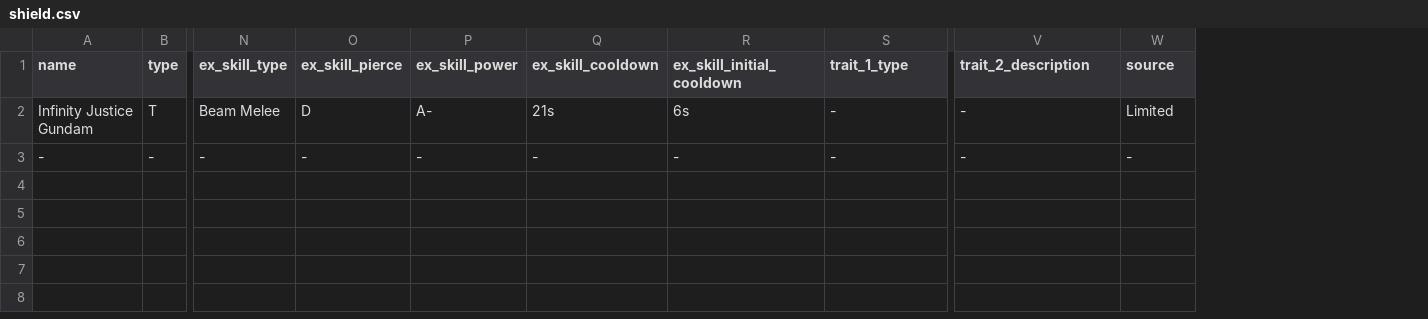
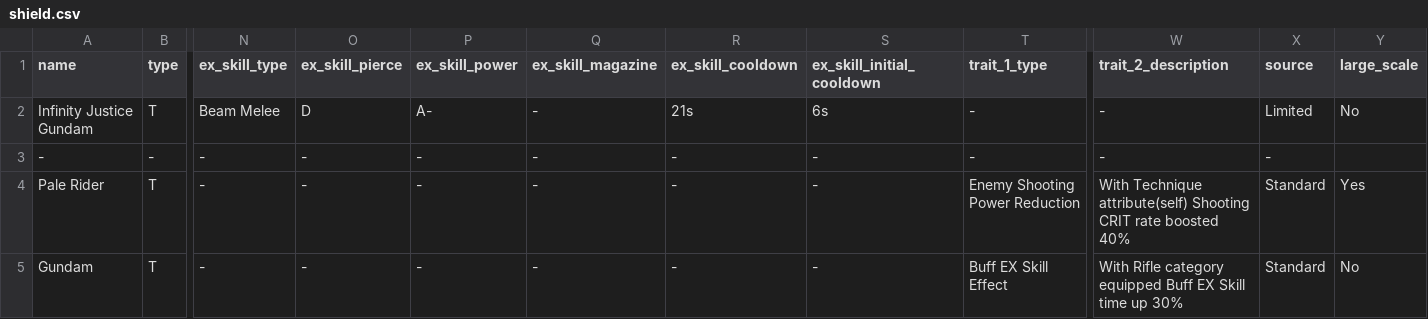
Before and after one commit to noe13hsu/T1A3, a CSV file: src/shield.csv, drawn as a sheet; only a part is shown, gaps mark what is left out; rows hold the shown columns only; the diff names each change by its address in the sheet, - before the commit and + after, or states it on an @@ line.

```diff
--- a/src/shield.csv
+++ b/src/shield.csv
+column Q (ex_skill_magazine), rows 2-3: - | -
+column Y (large_scale), row 2: No
+row 4: Pale Rider | T | - | - | - | - | - | - | Enemy Shooting Power Reduction | With Technique attribute(self) Shooting CRIT rate boosted 40% | Standard | Yes
+row 5: Gundam | T | - | - | - | - | - | - | Buff EX Skill Effect | With Rifle category equipped Buff EX Skill time up 30% | Standard | No
```
Also changed, not shown: src/back.csv, src/body.csv, 8 other files.
